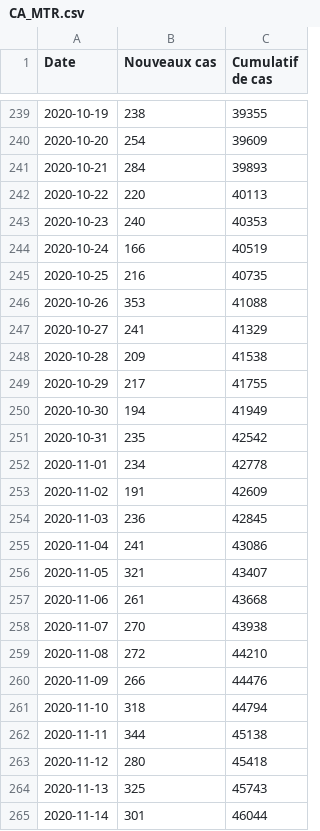
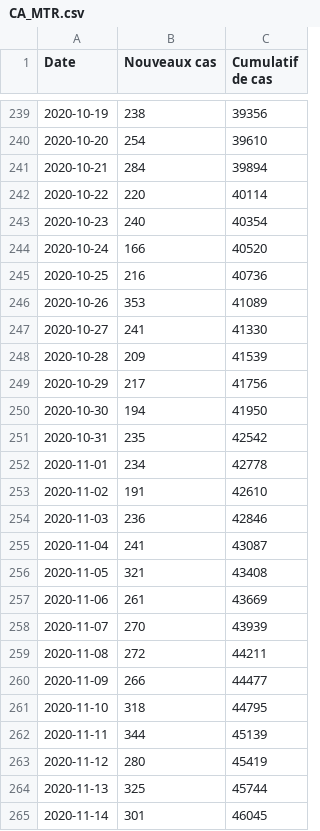
Before and after one commit to evanp/data-newcasestoday-app, a CSV file: city/CA/CA_MTR.csv, drawn as a sheet; only a part is shown, gaps mark what is left out; the diff covers the shown part only.

```diff
--- a/city/CA/CA_MTR.csv
+++ b/city/CA/CA_MTR.csv
@@ -239,27 +239,27 @@ Date;Nouveaux cas;Cumulatif de cas;;
-2020-10-19;238;39355;;
-2020-10-20;254;39609;;
-2020-10-21;284;39893;;
-2020-10-22;220;40113;;
-2020-10-23;240;40353;;
-2020-10-24;166;40519;;
-2020-10-25;216;40735;;
-2020-10-26;353;41088;;
-2020-10-27;241;41329;;
-2020-10-28;209;41538;;
-2020-10-29;217;41755;;
-2020-10-30;194;41949;;
+2020-10-19;238;39356;;
+2020-10-20;254;39610;;
+2020-10-21;284;39894;;
+2020-10-22;220;40114;;
+2020-10-23;240;40354;;
+2020-10-24;166;40520;;
+2020-10-25;216;40736;;
+2020-10-26;353;41089;;
+2020-10-27;241;41330;;
+2020-10-28;209;41539;;
+2020-10-29;217;41756;;
+2020-10-30;194;41950;;
 2020-10-31;235;42542;;
 2020-11-01;234;42778;;
-2020-11-02;191;42609;;
-2020-11-03;236;42845;;
-2020-11-04;241;43086;;
-2020-11-05;321;43407;;
-2020-11-06;261;43668;;
-2020-11-07;270;43938;;
-2020-11-08;272;44210;;
-2020-11-09;266;44476;;
-2020-11-10;318;44794;;
-2020-11-11;344;45138;;
-2020-11-12;280;45418;;
-2020-11-13;325;45743;;
-2020-11-14;301;46044;;
+2020-11-02;191;42610;;
+2020-11-03;236;42846;;
+2020-11-04;241;43087;;
+2020-11-05;321;43408;;
+2020-11-06;261;43669;;
+2020-11-07;270;43939;;
+2020-11-08;272;44211;;
+2020-11-09;266;44477;;
+2020-11-10;318;44795;;
+2020-11-11;344;45139;;
+2020-11-12;280;45419;;
+2020-11-13;325;45744;;
+2020-11-14;301;46045;;
```
Also changed, not shown: 1 added row and 159 edited cells elsewhere in this file.
